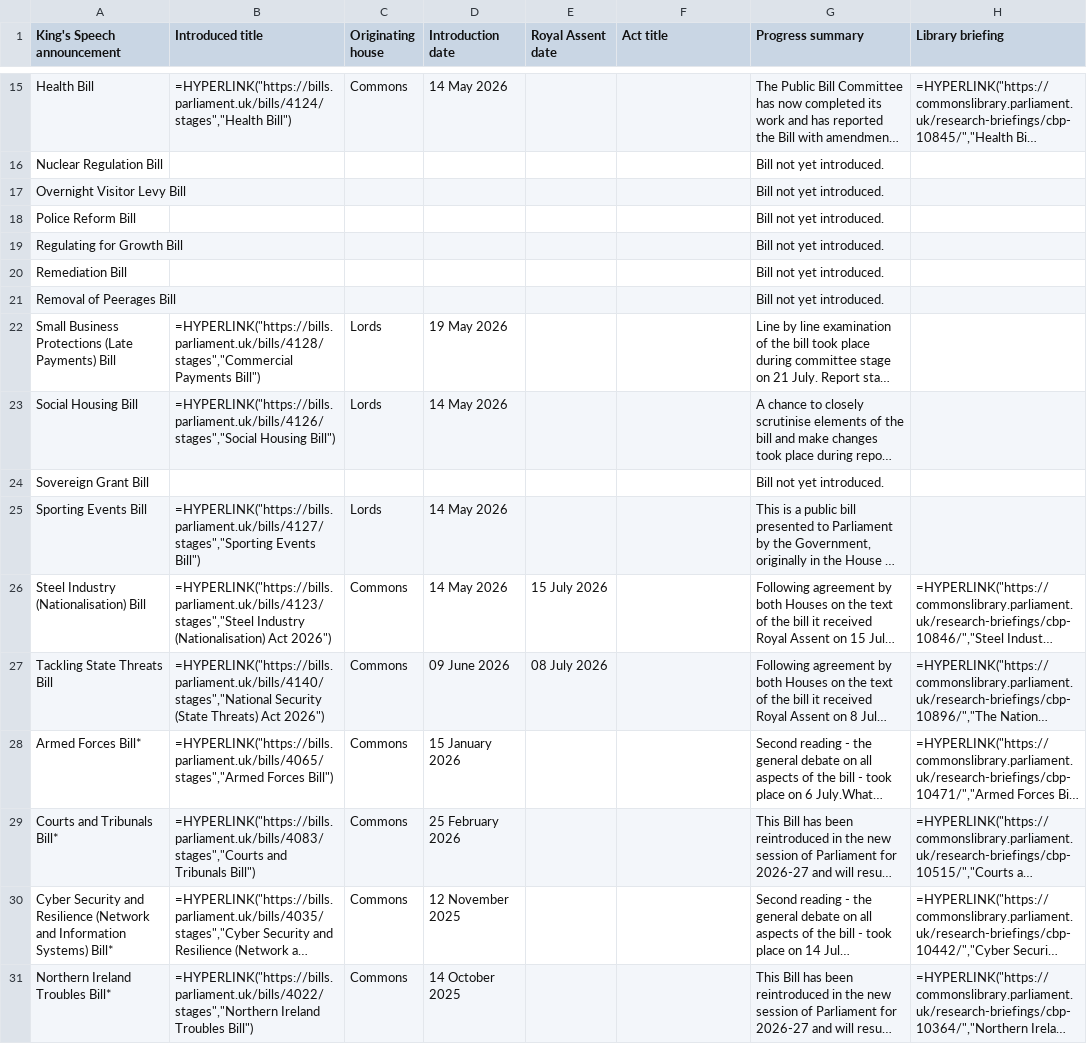
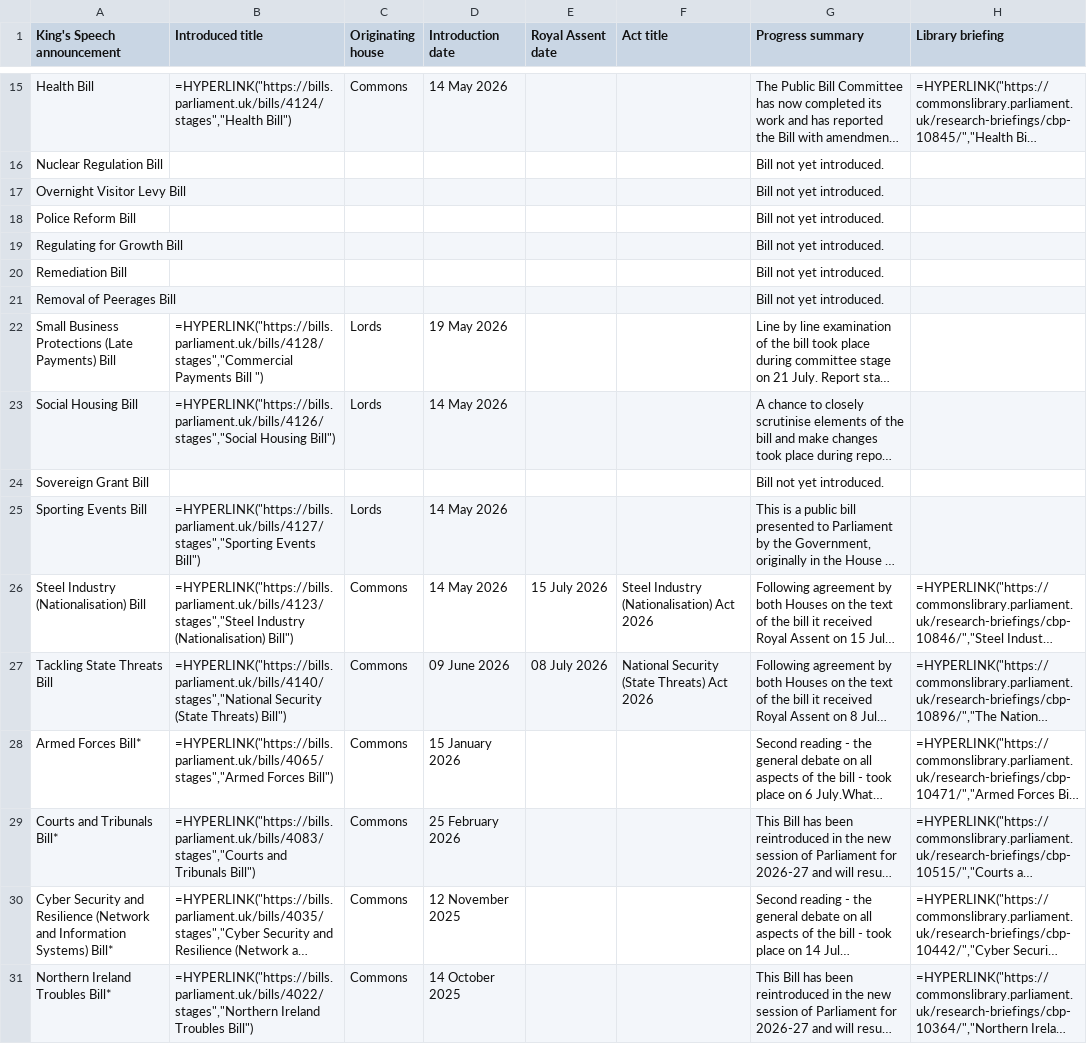
Before and after one commit to leahyc-parliament/kings_speech_bills, a CSV file: app_data/download_file.csv, drawn as a sheet; only a part is shown, gaps mark what is left out; long unchanged cells end in …; the diff covers the shown part only; the diff names each change by its address in the sheet, - before the commit and + after, or states it on an @@ line.

Commit message:
Add kings_speech_data_fetch.R output csvs

```diff
--- a/app_data/download_file.csv
+++ b/app_data/download_file.csv
-B22 (Introduced title): =HYPERLINK("https://bills.parliament.uk/bills/4128/stages","Commercial Payments Bill")
+B22 (Introduced title): =HYPERLINK("https://bills.parliament.uk/bills/4128/stages","Commercial Payments Bill ")
-B26 (Introduced title): …Industry (Nationalisation) Act 2026")
+B26 (Introduced title): …Industry (Nationalisation) Bill")
-F26 (Act title): (empty)
+F26 (Act title): Steel Industry (Nationalisation) Act 2026
-B27 (Introduced title): …(State Threats) Act 2026")
+B27 (Introduced title): …(State Threats) Bill")
-F27 (Act title): (empty)
+F27 (Act title): National Security (State Threats) Act 2026
```
Also changed, not shown: 4 edited cells elsewhere in this file, app_data/main_table.csv.
